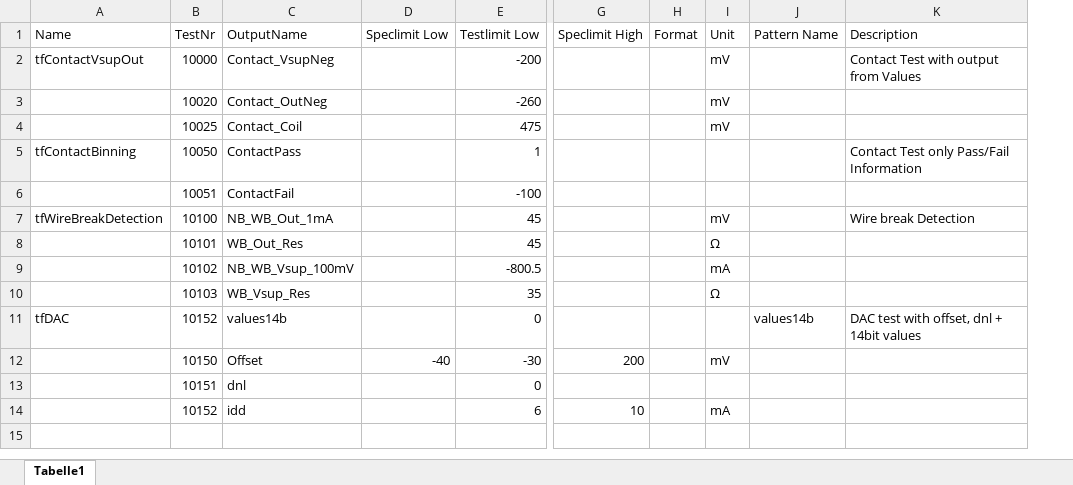
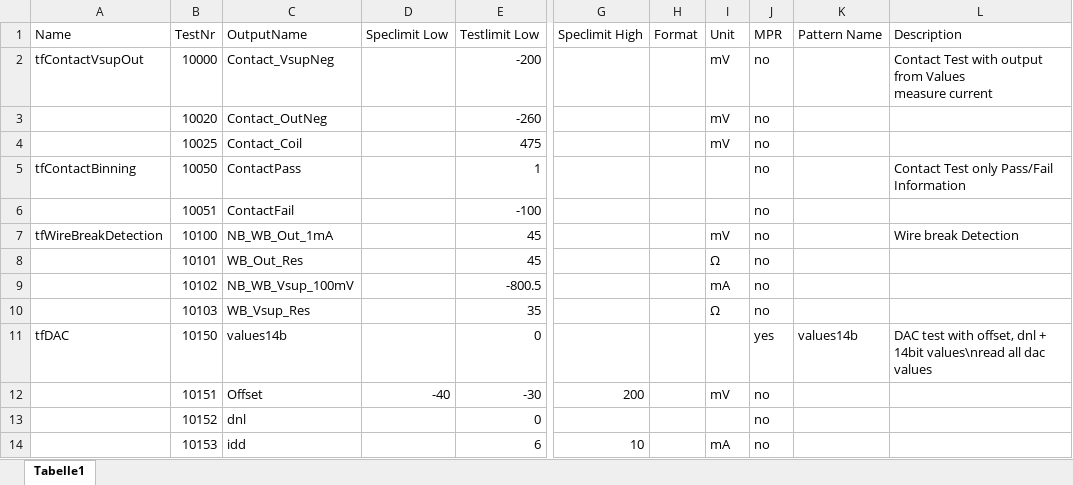
Before and after one commit to Semi-ATE/tb_semi_ate_example, an Excel workbook: harness/SemiATE_testlistimport.xlsx, sheet Tabelle1, drawn as a sheet; only a part is shown, gaps mark what is left out; values as stored, in another font and other column widths than the file's, no borders; addresses are those after the commit; ↵ is a line break in a cell; the diff names each change by its address in the sheet, - before the commit and + after, or states it on an @@ line.

Commit message:
add example for Excel test list import

```diff
--- a/harness/SemiATE_testlistimport.xlsx (sheet Tabelle1)
+++ b/harness/SemiATE_testlistimport.xlsx (sheet Tabelle1)
+column J (MPR), rows 2-14: no | no | no | no | no | no | no | no | no | yes | no | no | no
-L2 (Description): Contact Test with output from Values
+L2 (Description): Contact Test with output from Values ↵ measure current
-B11 (TestNr): 10152
+B11 (TestNr): 10150
-L11 (Description): …+ 14bit values
+L11 (Description): …+ 14bit values\nread all dac values
-B12 (TestNr): 10150
+B12 (TestNr): 10151
-B13 (TestNr): 10151
+B13 (TestNr): 10152
-B14 (TestNr): 10152
+B14 (TestNr): 10153
```
Also changed, not shown: 1 other file.
